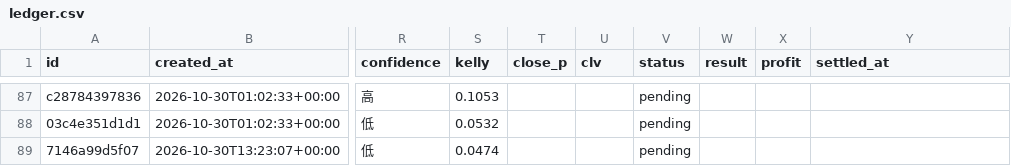
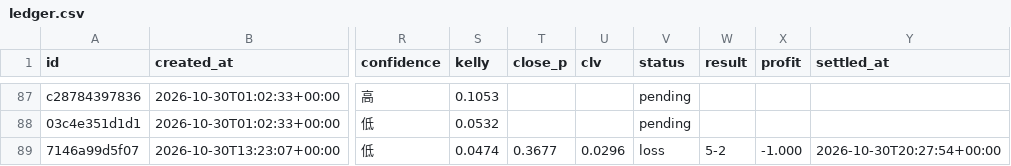
Before and after one commit to panchiyu1-cloud/sports-analyzer, a CSV file: data/ledger.csv, drawn as a sheet; only a part is shown, gaps mark what is left out; the diff names each change by its address in the sheet, - before the commit and + after, or states it on an @@ line.

```diff
--- a/data/ledger.csv
+++ b/data/ledger.csv
-T89 (close_p): (empty)
+T89 (close_p): 0.3677
-U89 (clv): (empty)
+U89 (clv): 0.0296
-V89 (status): pending
+V89 (status): loss
-W89 (result): (empty)
+W89 (result): 5-2
-X89 (profit): (empty)
+X89 (profit): -1.000
-Y89 (settled_at): (empty)
+Y89 (settled_at): 2026-10-30T20:27:54+00:00
```
Also changed, not shown: data/reviews/football.csv, 11 other files.
